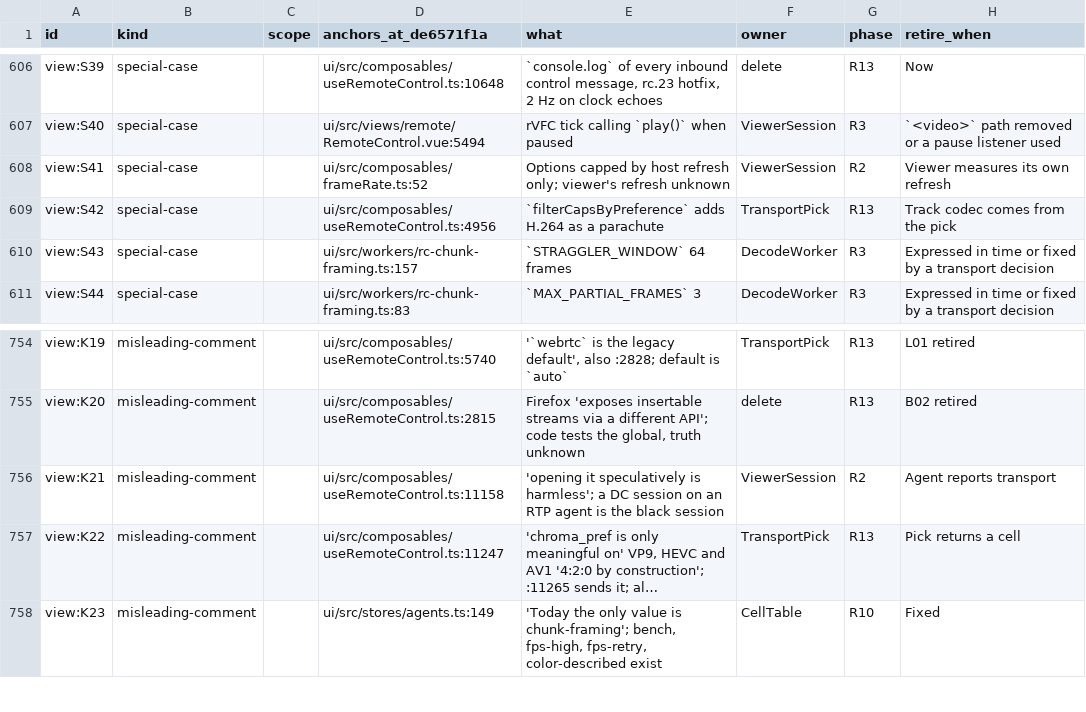
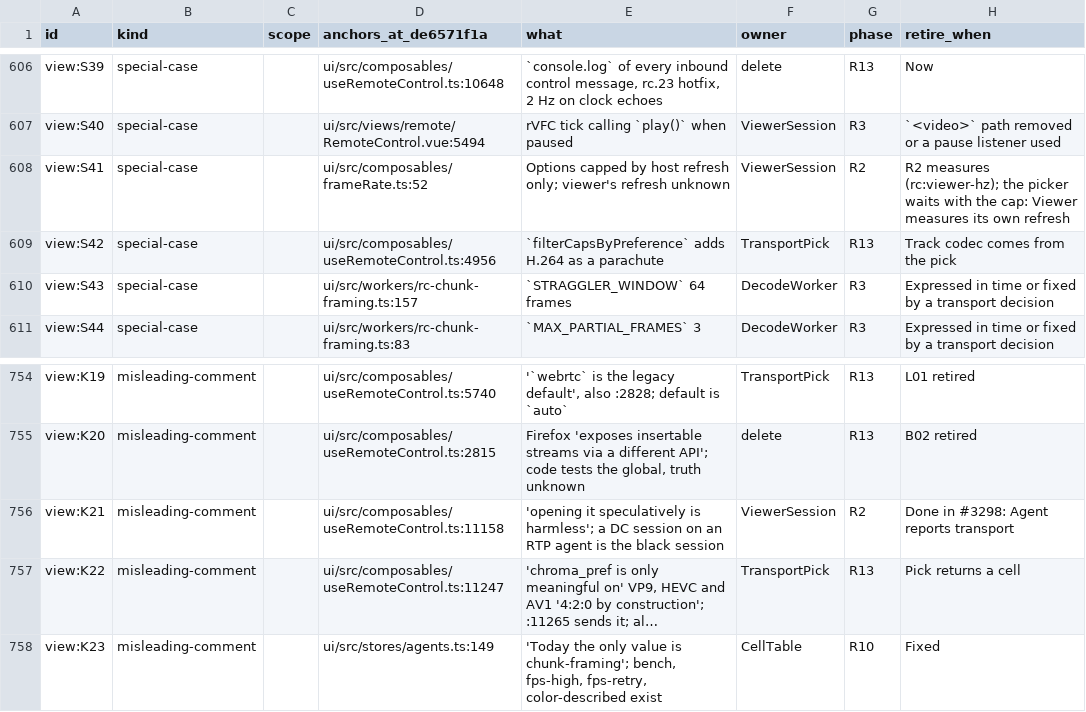
Before and after one commit to gjovanov/roomler-ai, a TSV file: docs/plans/rc-media-debt.tsv, drawn as a sheet; only a part is shown, gaps mark what is left out; long unchanged cells end in …; the diff names each change by its address in the sheet, - before the commit and + after, or states it on an @@ line.

```diff
--- a/docs/plans/rc-media-debt.tsv
+++ b/docs/plans/rc-media-debt.tsv
-H608 (retire_when): Viewer measures…
+H608 (retire_when): R2 measures (rc:viewer-hz); the picker waits with the cap: Viewer measures…
-H756 (retire_when): Agent reports transport
+H756 (retire_when): Done in #3298: Agent reports transport
```
Also changed, not shown: 1 other file.
